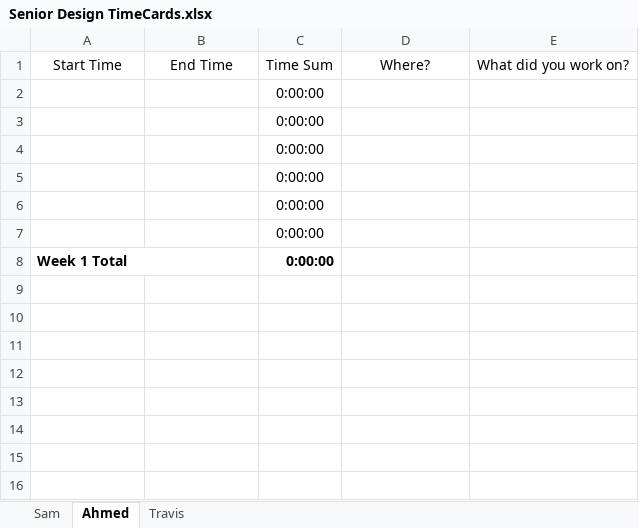
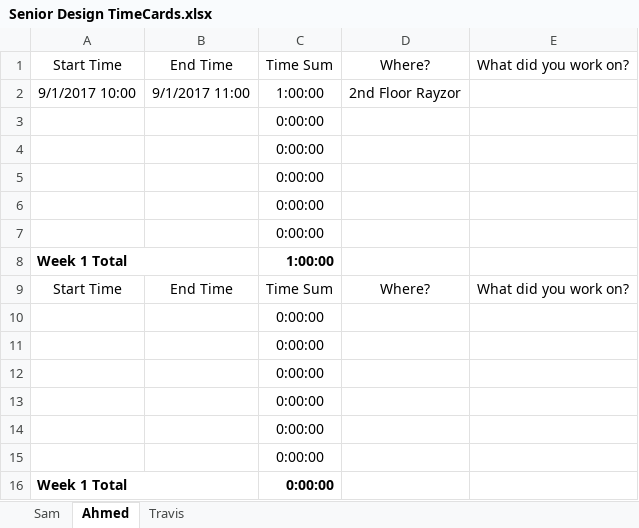
Before and after one commit to travisdnorman/TU-Senior-Design-HyperLoop-Computing, an Excel workbook: Senior Design TimeCards.xlsx, sheet Ahmed, drawn as a sheet; values as stored, in another font and other column widths than the file's, no borders; the diff names each change by its address in the sheet, - before the commit and + after, or states it on an @@ line.

Commit message:
adding hours

```diff
--- a/Senior Design TimeCards.xlsx (sheet Ahmed)
+++ b/Senior Design TimeCards.xlsx (sheet Ahmed)
+row 2: 9/1/2017 10:00 | 9/1/2017 11:00 | 1:00:00 | 2nd Floor Rayzor
+row 3:  |  | 0:00:00
+row 4:  |  | 0:00:00
+row 5:  |  | 0:00:00
+row 6:  |  | 0:00:00
+row 7:  |  | 0:00:00
+row 8: Week 1 Total |  | 1:00:00
+row 9: Start Time | End Time | Time Sum | Where? | What did you work on?
```
